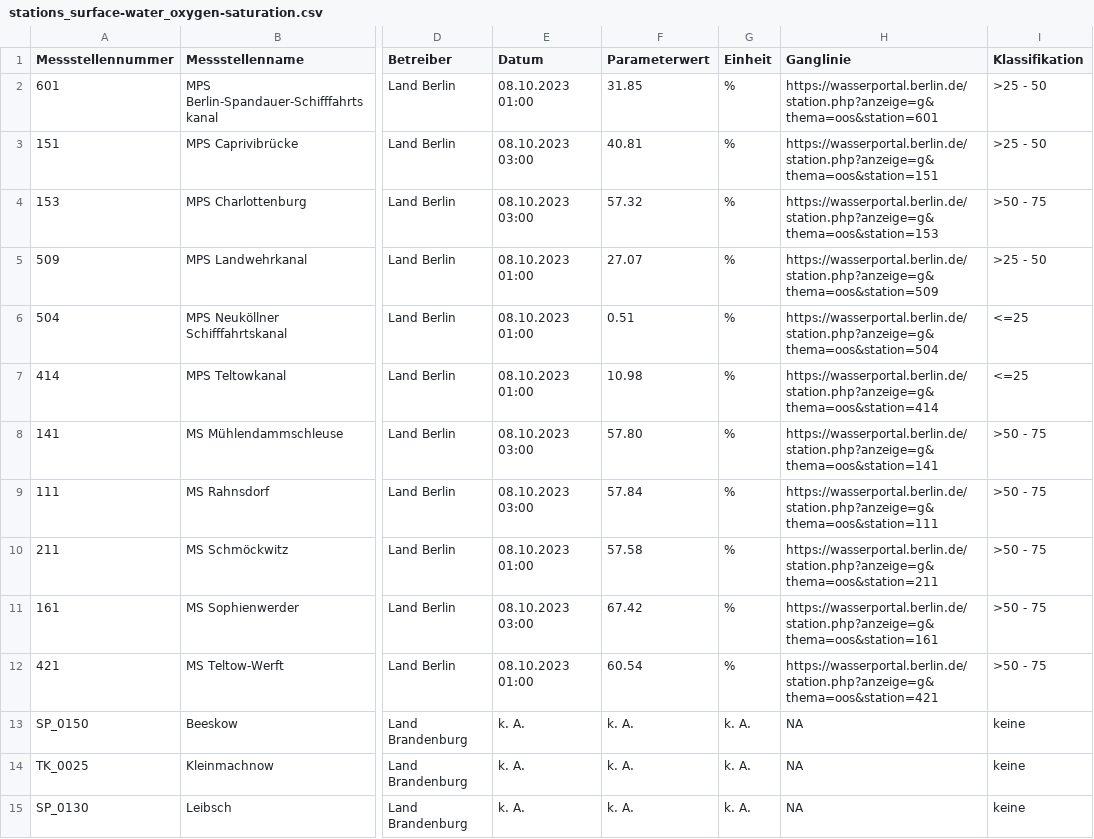
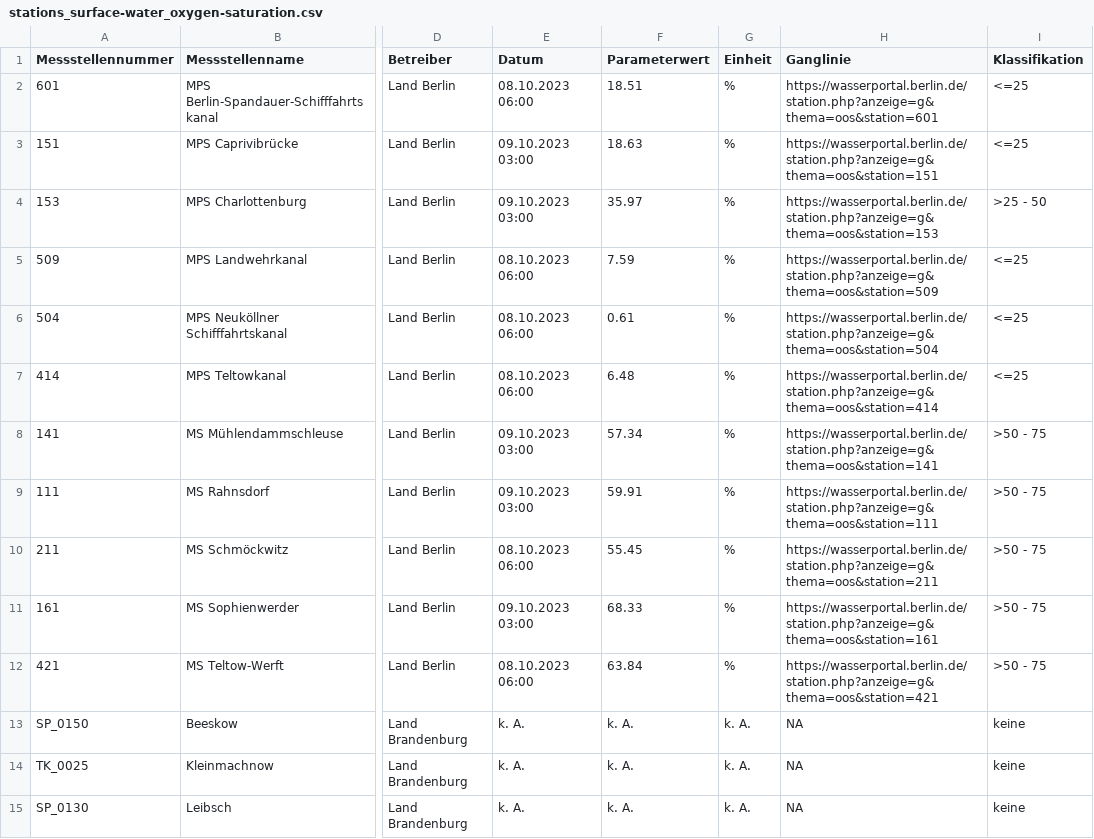
Before and after one commit to KWB-R/wasserportal, a CSV file: stations_surface-water_oxygen-saturation.csv, drawn as a sheet; only a part is shown, gaps mark what is left out; the diff names each change by its address in the sheet, - before the commit and + after, or states it on an @@ line.

```diff
--- a/stations_surface-water_oxygen-saturation.csv
+++ b/stations_surface-water_oxygen-saturation.csv
-E2 (Datum): 08.10.2023 01:00
+E2 (Datum): 08.10.2023 06:00
-F2 (Parameterwert): 31.85
+F2 (Parameterwert): 18.51
-I2:I3 (Klassifikation): >25 - 50
+I2:I3 (Klassifikation): <=25
-E3:E4 (Datum): 08.10.2023 03:00
+E3:E4 (Datum): 09.10.2023 03:00
-F3 (Parameterwert): 40.81
+F3 (Parameterwert): 18.63
-F4 (Parameterwert): 57.32
+F4 (Parameterwert): 35.97
-I4 (Klassifikation): >50 - 75
+I4 (Klassifikation): >25 - 50
-E5:E7 (Datum): 08.10.2023 01:00
+E5:E7 (Datum): 08.10.2023 06:00
-F5 (Parameterwert): 27.07
+F5 (Parameterwert): 7.59
-I5 (Klassifikation): >25 - 50
+I5 (Klassifikation): <=25
-F6 (Parameterwert): 0.51
+F6 (Parameterwert): 0.61
-F7 (Parameterwert): 10.98
+F7 (Parameterwert): 6.48
-E8:E9 (Datum): 08.10.2023 03:00
+E8:E9 (Datum): 09.10.2023 03:00
-F8 (Parameterwert): 57.80
+F8 (Parameterwert): 57.34
-F9 (Parameterwert): 57.84
+F9 (Parameterwert): 59.91
-E10 (Datum): 08.10.2023 01:00
+E10 (Datum): 08.10.2023 06:00
-F10 (Parameterwert): 57.58
+F10 (Parameterwert): 55.45
-E11 (Datum): 08.10.2023 03:00
+E11 (Datum): 09.10.2023 03:00
-F11 (Parameterwert): 67.42
+F11 (Parameterwert): 68.33
-E12 (Datum): 08.10.2023 01:00
+E12 (Datum): 08.10.2023 06:00
-F12 (Parameterwert): 60.54
+F12 (Parameterwert): 63.84
```
Also changed, not shown: stations_groundwater_level.csv, stations_surface-water_conductivity.csv, 22 other files.
